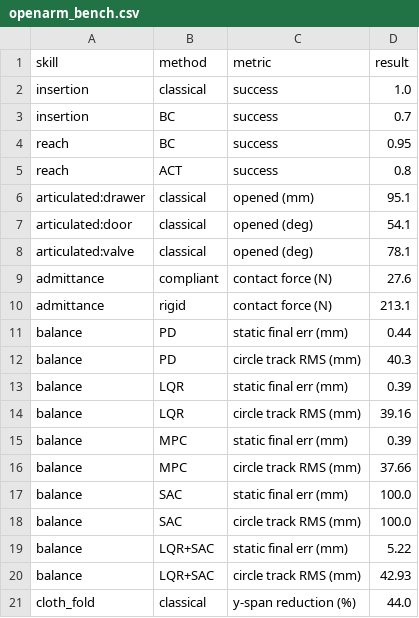
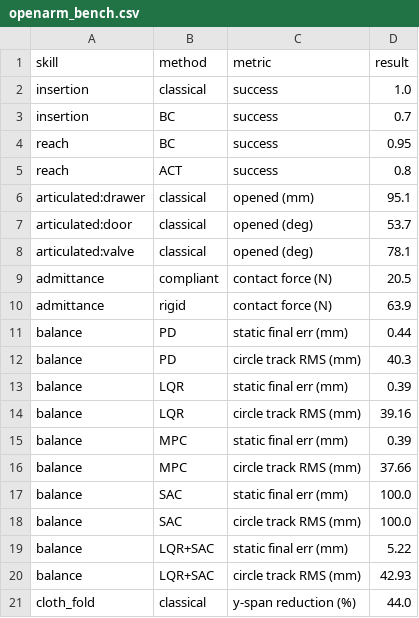
Before and after one commit to Manas-arumalla/openarm-control, a CSV file: benchmarks/results/openarm_bench.csv, drawn as a sheet.

```diff
--- a/benchmarks/results/openarm_bench.csv
+++ b/benchmarks/results/openarm_bench.csv
@@ -6,6 +6,6 @@ reach,ACT,success,0.8
 articulated:drawer,classical,opened (mm),95.1
-articulated:door,classical,opened (deg),54.1
+articulated:door,classical,opened (deg),53.7
 articulated:valve,classical,opened (deg),78.1
-admittance,compliant,contact force (N),27.6
-admittance,rigid,contact force (N),213.1
+admittance,compliant,contact force (N),20.5
+admittance,rigid,contact force (N),63.9
 balance,PD,static final err (mm),0.44
```
Also changed, not shown: 8 other files.
